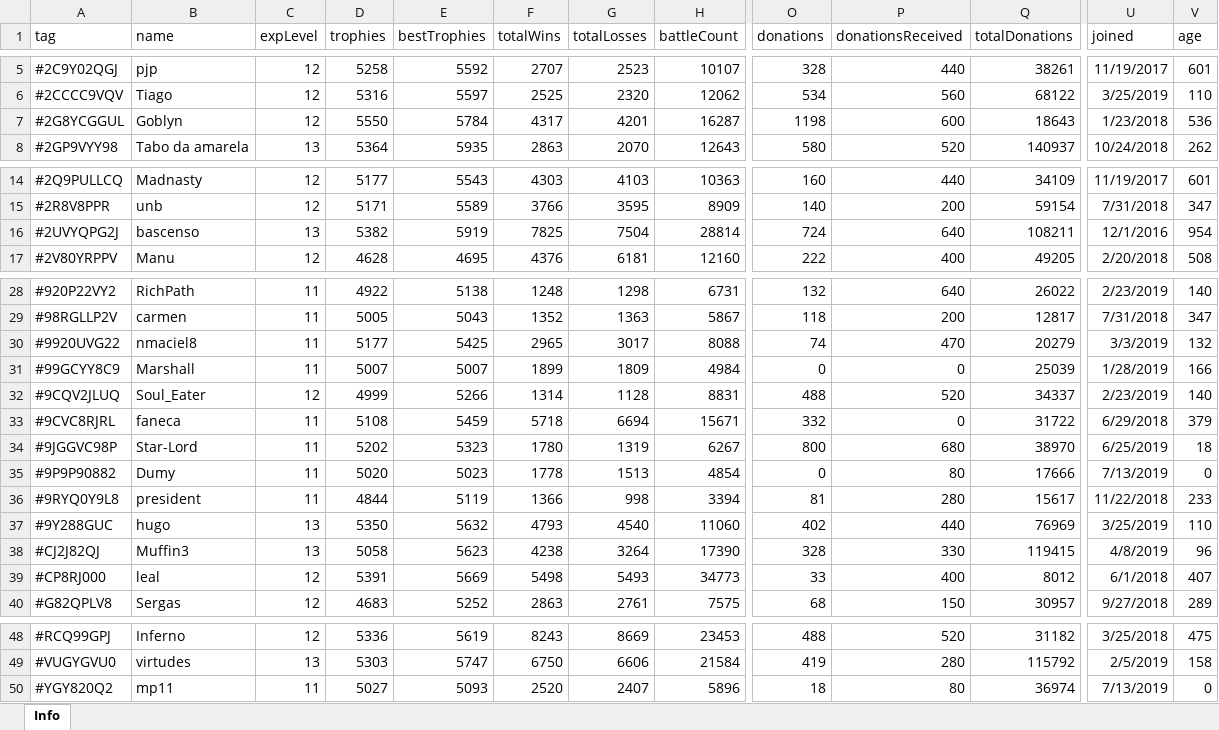
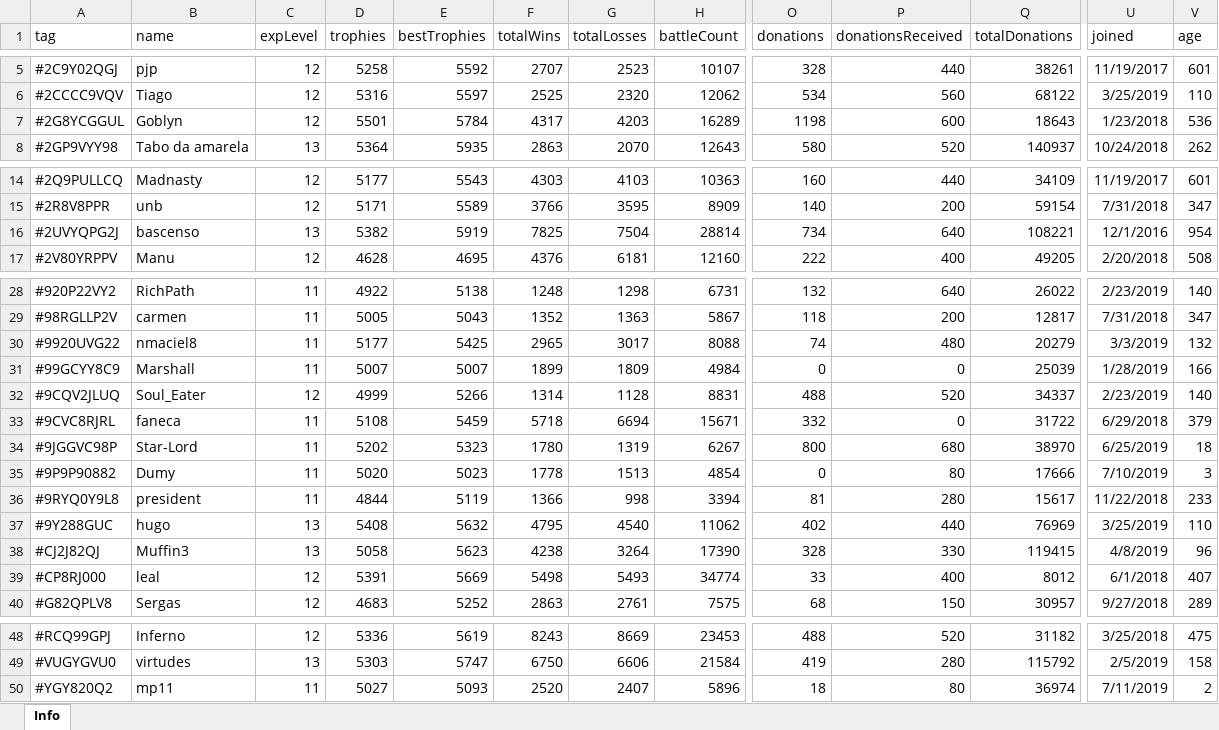
Before and after one commit to bascenso/alkateia, an Excel workbook: docs/data/memberstats.xlsx, sheet Info, drawn as a sheet; only a part is shown, gaps mark what is left out; values as stored, in another font and other column widths than the file's, no borders; the diff names each change by its address in the sheet, - before the commit and + after, or states it on an @@ line.

```diff
--- a/docs/data/memberstats.xlsx (sheet Info)
+++ b/docs/data/memberstats.xlsx (sheet Info)
-D7 (trophies): 5550
+D7 (trophies): 5501
-G7 (totalLosses): 4201
+G7 (totalLosses): 4203
-H7 (battleCount): 16287
+H7 (battleCount): 16289
-O16 (donations): 724
+O16 (donations): 734
-Q16 (totalDonations): 108211
+Q16 (totalDonations): 108221
-P30 (donationsReceived): 470
+P30 (donationsReceived): 480
-U35 (joined): 7/13/2019
+U35 (joined): 7/10/2019
-V35 (age): 0
+V35 (age): 3
-D37 (trophies): 5350
+D37 (trophies): 5408
-F37 (totalWins): 4793
+F37 (totalWins): 4795
-H37 (battleCount): 11060
+H37 (battleCount): 11062
-H39 (battleCount): 34773
+H39 (battleCount): 34774
-U50 (joined): 7/13/2019
+U50 (joined): 7/11/2019
-V50 (age): 0
+V50 (age): 2
```
Also changed, not shown: docs/data/warmap.xlsx, docs/data/warstats.xlsx, 6 other files.
